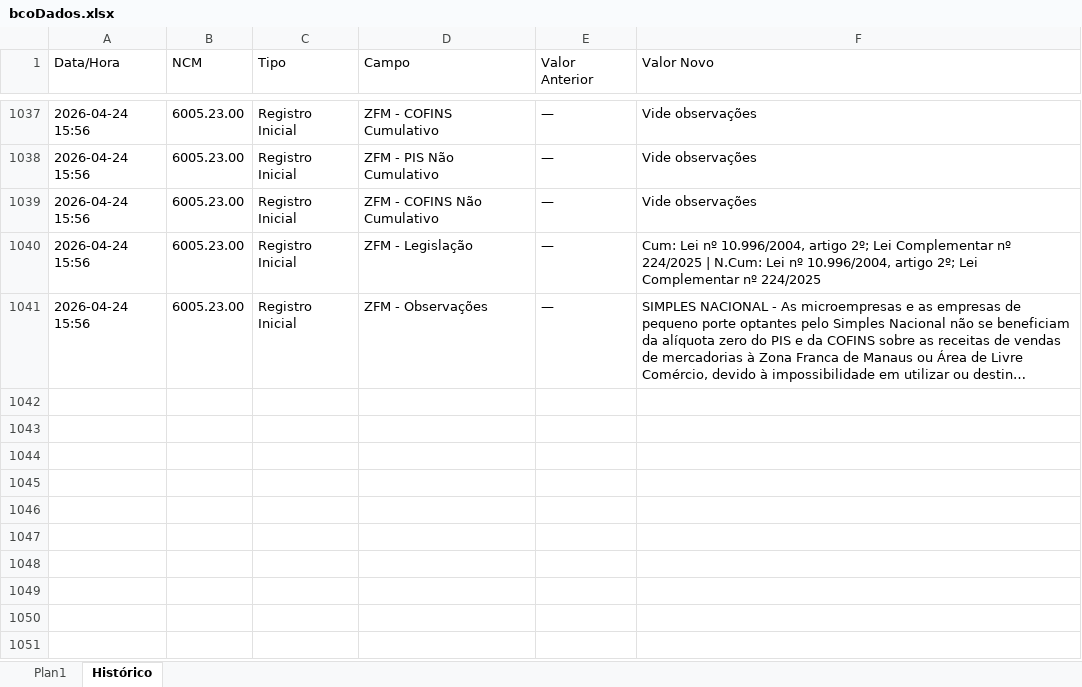
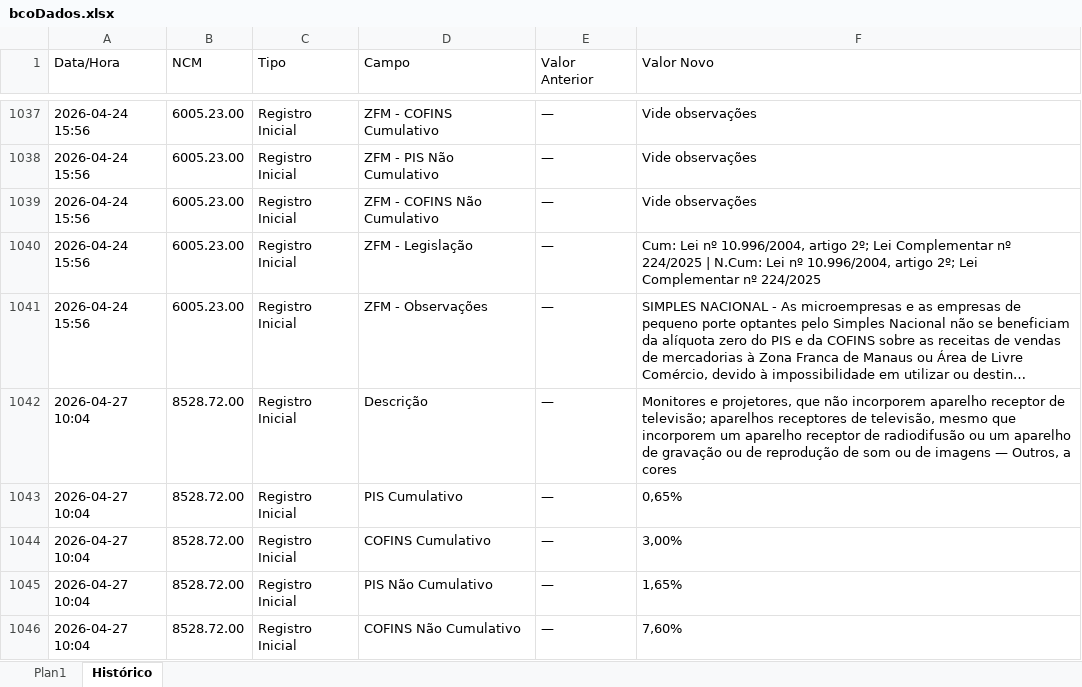
Before and after one commit to inminds/msa-rct, an Excel workbook: bcoDados.xlsx, sheet Histórico, drawn as a sheet; only a part is shown, gaps mark what is left out; long unchanged cells end in …; values as stored, in another font and other column widths than the file's, no borders; the diff covers the shown part only; the diff names each change by its address in the sheet, - before the commit and + after, or states it on an @@ line.

```diff
--- a/bcoDados.xlsx (sheet Histórico)
+++ b/bcoDados.xlsx (sheet Histórico)
+row 1042: 2026-04-27 10:04 | 8528.72.00 | Registro Inicial | Descrição | — | Monitores e projetores, que não incorporem aparelho receptor de televisão; aparelhos receptores de televisão, mesmo que incorporem um aparelho receptor de radiodifusão ou um aparelho de gravação ou de reprodução de som ou de imagens — Outros, a cores
+row 1043: 2026-04-27 10:04 | 8528.72.00 | Registro Inicial | PIS Cumulativo | — | 0,65%
+row 1044: 2026-04-27 10:04 | 8528.72.00 | Registro Inicial | COFINS Cumulativo | — | 3,00%
+row 1045: 2026-04-27 10:04 | 8528.72.00 | Registro Inicial | PIS Não Cumulativo | — | 1,65%
+row 1046: 2026-04-27 10:04 | 8528.72.00 | Registro Inicial | COFINS Não Cumulativo | — | 7,60%
```
Also changed, not shown: 61 added rows elsewhere in this sheet, sheet Plan1, 2 other files.
